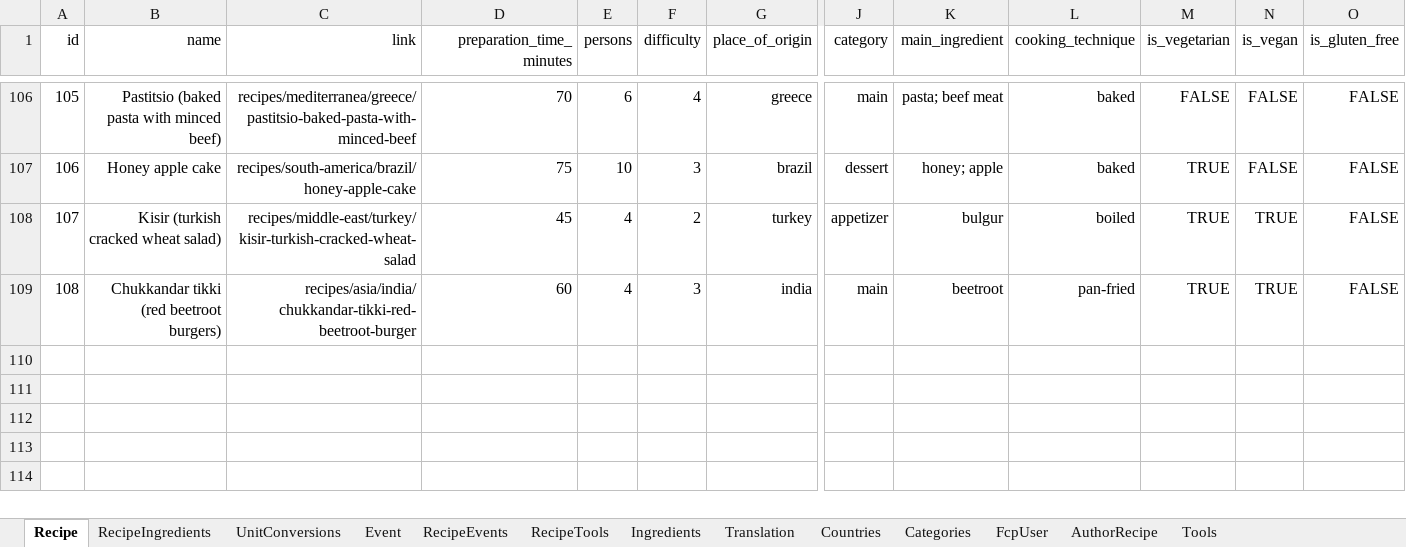
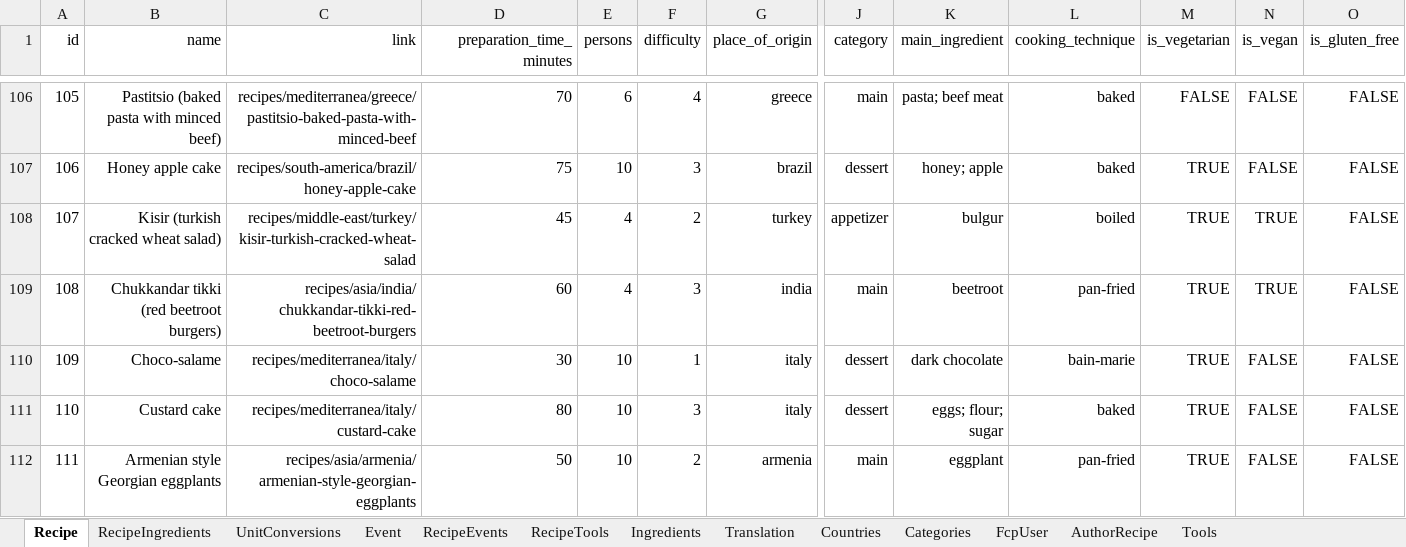
Before and after one commit to FoodConnectsPeople/foodconnectspeople-tool, an Excel workbook: data_sources/scripts/files/FoodConnectsPeople.xlsx, sheet Recipe, drawn as a sheet; only a part is shown, gaps mark what is left out; values as stored, in another font and other column widths than the file's, no borders; rows hold the shown columns only; the diff names each change by its address in the sheet, - before the commit and + after, or states it on an @@ line.

Commit message:
3 more recipes for forthcoming Pinarella workshop

```diff
--- a/data_sources/scripts/files/FoodConnectsPeople.xlsx (sheet Recipe)
+++ b/data_sources/scripts/files/FoodConnectsPeople.xlsx (sheet Recipe)
-C109 (link): recipes/asia/india/chukkandar-tikki-red-beetroot-burger
+C109 (link): recipes/asia/india/chukkandar-tikki-red-beetroot-burgers
+row 110: 109 | Choco-salame | recipes/mediterranea/italy/choco-salame | 30 | 10 | 1 | italy | dessert | dark chocolate | bain-marie | TRUE | FALSE | FALSE
+row 111: 110 | Custard cake | recipes/mediterranea/italy/custard-cake | 80 | 10 | 3 | italy | dessert | eggs; flour; sugar | baked | TRUE | FALSE | FALSE
+row 112: 111 | Armenian style Georgian eggplants | recipes/asia/armenia/armenian-style-georgian-eggplants | 50 | 10 | 2 | armenia | main | eggplant | pan-fried | TRUE | FALSE | FALSE
```
Also changed, not shown: sheet RecipeIngredients, sheet RecipeTools, sheet Ingredients, sheet Translation, sheet UnitConversions, sheet AuthorRecipe, 2 more sheets, 11 other files.
